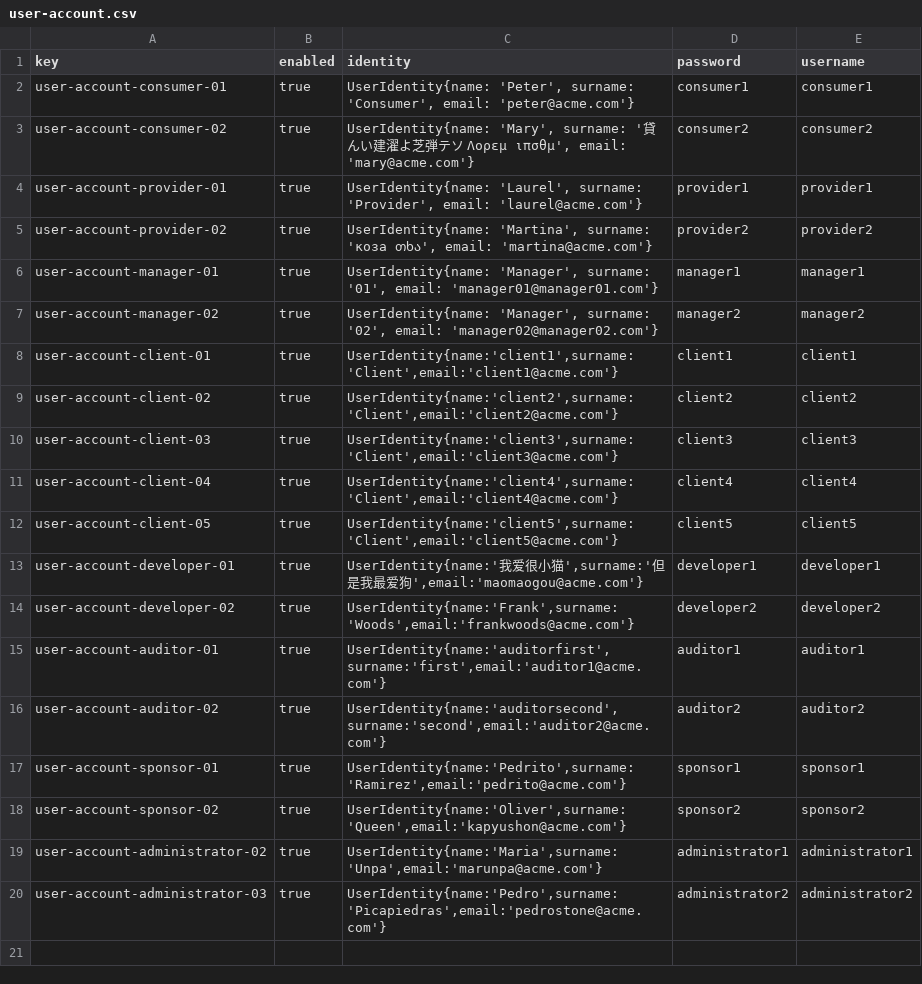
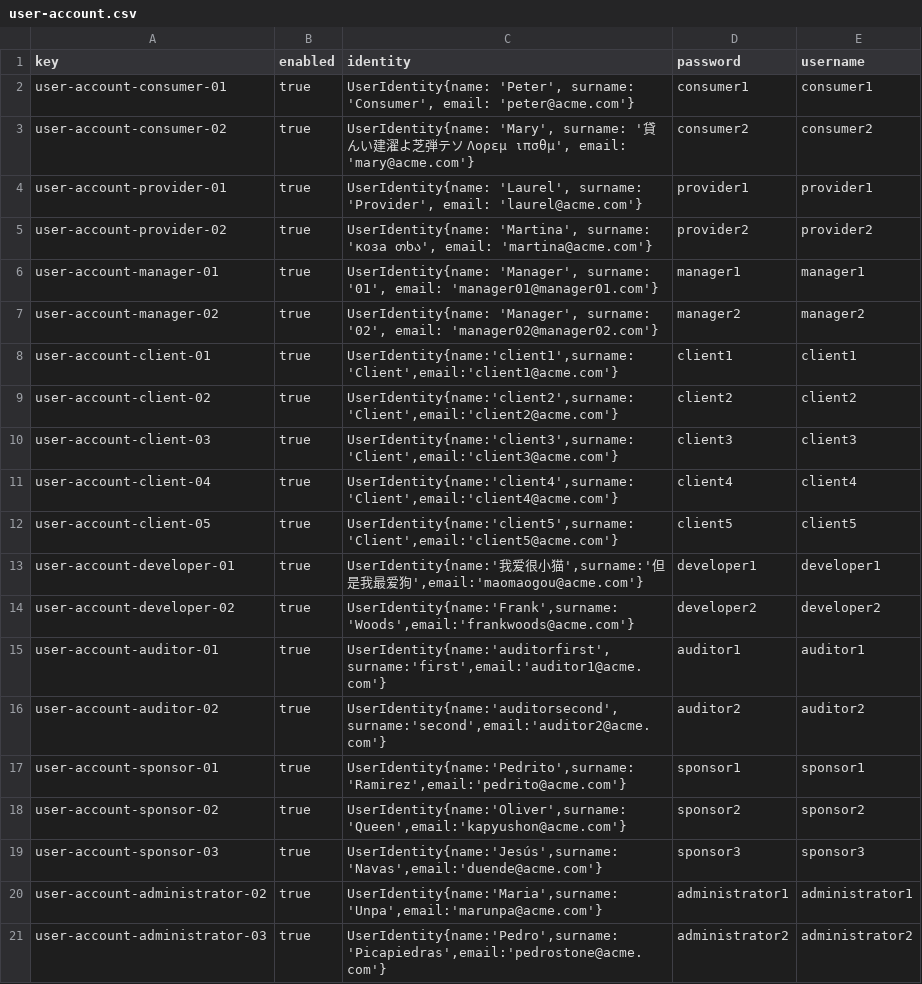
Before and after one commit to DP2-c1-028/Acme-SF-D01, a CSV file: src/main/webapp/WEB-INF/resources/sample-data/user-account.csv, drawn as a sheet; the diff names each change by its address in the sheet, - before the commit and + after, or states it on an @@ line.

```diff
--- a/src/main/webapp/WEB-INF/resources/sample-data/user-account.csv
+++ b/src/main/webapp/WEB-INF/resources/sample-data/user-account.csv
+row 19: user-account-sponsor-03 | true | UserIdentity{name:'Jesús',surname:'Navas',email:'duende@acme.com'} | sponsor3 | sponsor3
```
Also changed, not shown: src/main/webapp/WEB-INF/resources/sample-data/sponsor.csv, 8 other files.
